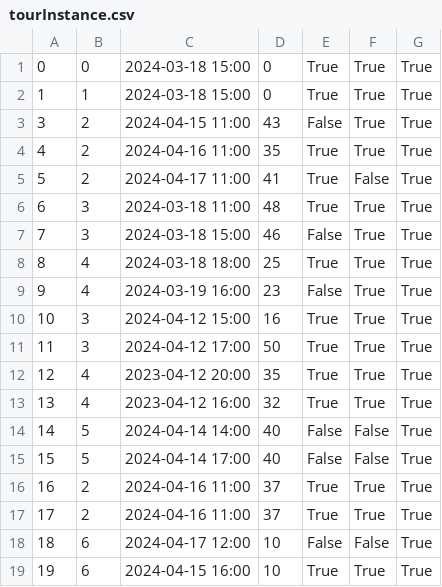
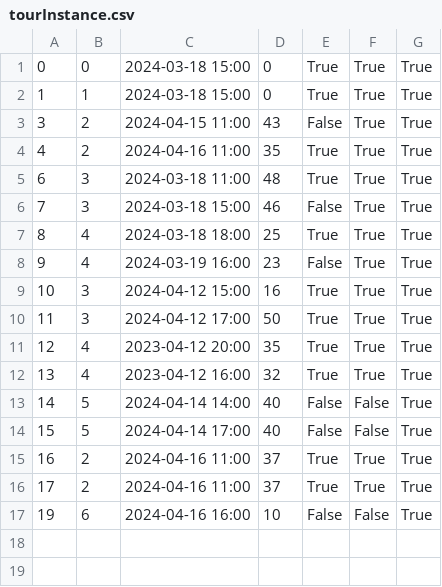
Before and after one commit to kzi-nastava/sims-ra-2024-group-2-team-d, a CSV file: Resources/Data/tourInstance.csv, drawn as a sheet.

```diff
--- a/Resources/Data/tourInstance.csv
+++ b/Resources/Data/tourInstance.csv
@@ -4,3 +4,2 @@
 4|2|2024-04-16 11:00|35|True|True|True
-5|2|2024-04-17 11:00|41|True|False|True
 6|3|2024-03-18 11:00|48|True|True|True
@@ -17,3 +16,2 @@
 17|2|2024-04-16 11:00|37|True|True|True
-18|6|2024-04-17 12:00|10|False|False|True
-19|6|2024-04-15 16:00|10|True|True|True
+19|6|2024-04-16 16:00|10|False|False|True
```
Also changed, not shown: Resources/Data/tourists.csv, 3 other files.
